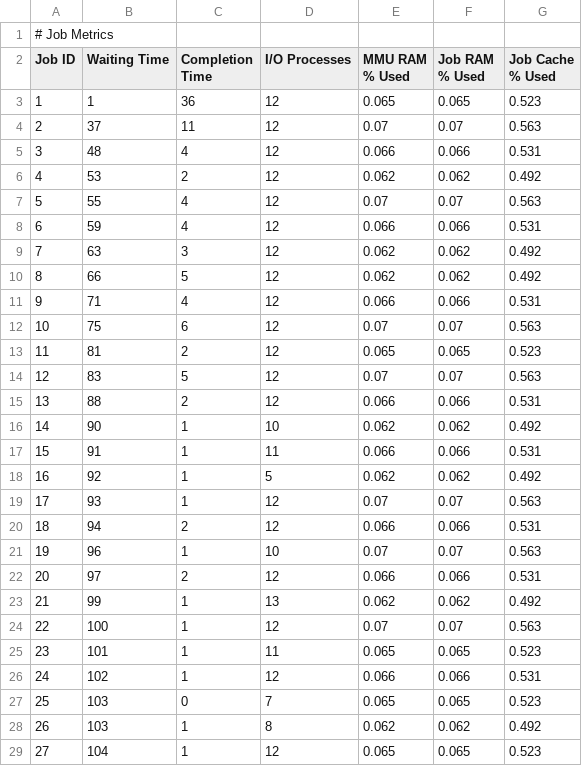
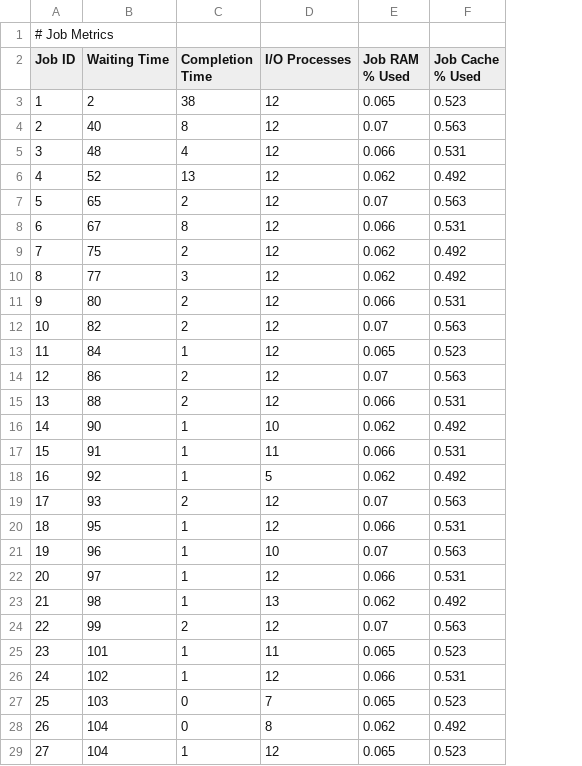
Before and after one commit to marilynmarcos/os_cs3502, a CSV file: metrics/fifo.csv, drawn as a sheet; only a part is shown; the diff covers the shown part only; the diff names each change by its address in the sheet, - before the commit and + after, or states it on an @@ line.

```diff
--- a/metrics/fifo.csv
+++ b/metrics/fifo.csv
-column E (MMU RAM % Used), rows 3-29: 0.065 | 0.07 | 0.066 | 0.062 | 0.07 | 0.066 | 0.062 | 0.062 | 0.066 | 0.07 | 0.065 | 0.07 | 0.066 | 0.062 | 0.066 | 0.062 | 0.07 | 0.066 | 0.07 | 0.066 | 0.062 | 0.07 | 0.065 | 0.066 | 0.065 | 0.062 | 0.065
-B3 (Waiting Time): 1
+B3 (Waiting Time): 2
-C3 (Completion Time): 36
+C3 (Completion Time): 38
-B4 (Waiting Time): 37
+B4 (Waiting Time): 40
-C4 (Completion Time): 11
+C4 (Completion Time): 8
-B6 (Waiting Time): 53
+B6 (Waiting Time): 52
-C6 (Completion Time): 2
+C6 (Completion Time): 13
-B7 (Waiting Time): 55
+B7 (Waiting Time): 65
-C7 (Completion Time): 4
+C7 (Completion Time): 2
-B8 (Waiting Time): 59
+B8 (Waiting Time): 67
-C8 (Completion Time): 4
+C8 (Completion Time): 8
-B9 (Waiting Time): 63
+B9 (Waiting Time): 75
-C9 (Completion Time): 3
+C9 (Completion Time): 2
-B10 (Waiting Time): 66
+B10 (Waiting Time): 77
-C10 (Completion Time): 5
+C10 (Completion Time): 3
-B11 (Waiting Time): 71
+B11 (Waiting Time): 80
-C11 (Completion Time): 4
+C11 (Completion Time): 2
-B12 (Waiting Time): 75
+B12 (Waiting Time): 82
-C12 (Completion Time): 6
+C12 (Completion Time): 2
-B13 (Waiting Time): 81
+B13 (Waiting Time): 84
-C13 (Completion Time): 2
+C13 (Completion Time): 1
-B14 (Waiting Time): 83
+B14 (Waiting Time): 86
-C14 (Completion Time): 5
+C14 (Completion Time): 2
-C19 (Completion Time): 1
+C19 (Completion Time): 2
-B20 (Waiting Time): 94
+B20 (Waiting Time): 95
-C20 (Completion Time): 2
+C20 (Completion Time): 1
-C22 (Completion Time): 2
+C22 (Completion Time): 1
-B23 (Waiting Time): 99
+B23 (Waiting Time): 98
-B24 (Waiting Time): 100
+B24 (Waiting Time): 99
-C24 (Completion Time): 1
+C24 (Completion Time): 2
-B28 (Waiting Time): 103
+B28 (Waiting Time): 104
-C28 (Completion Time): 1
+C28 (Completion Time): 0
```
Also changed, not shown: 5 edited cells elsewhere in this file, metrics/priority.csv, 2 other files.
